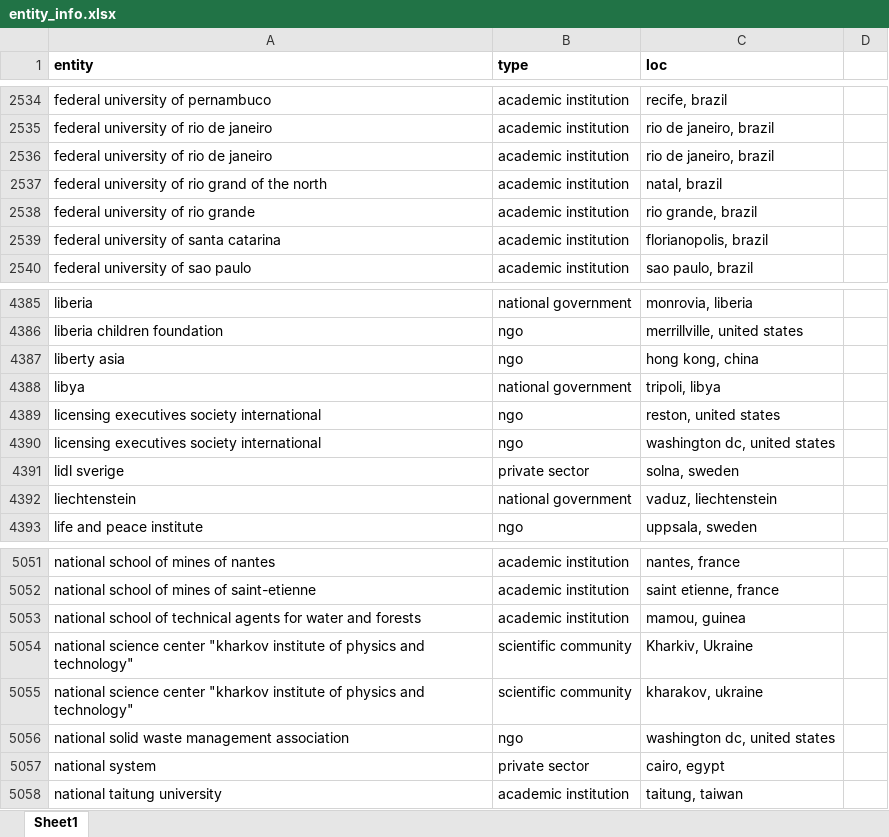
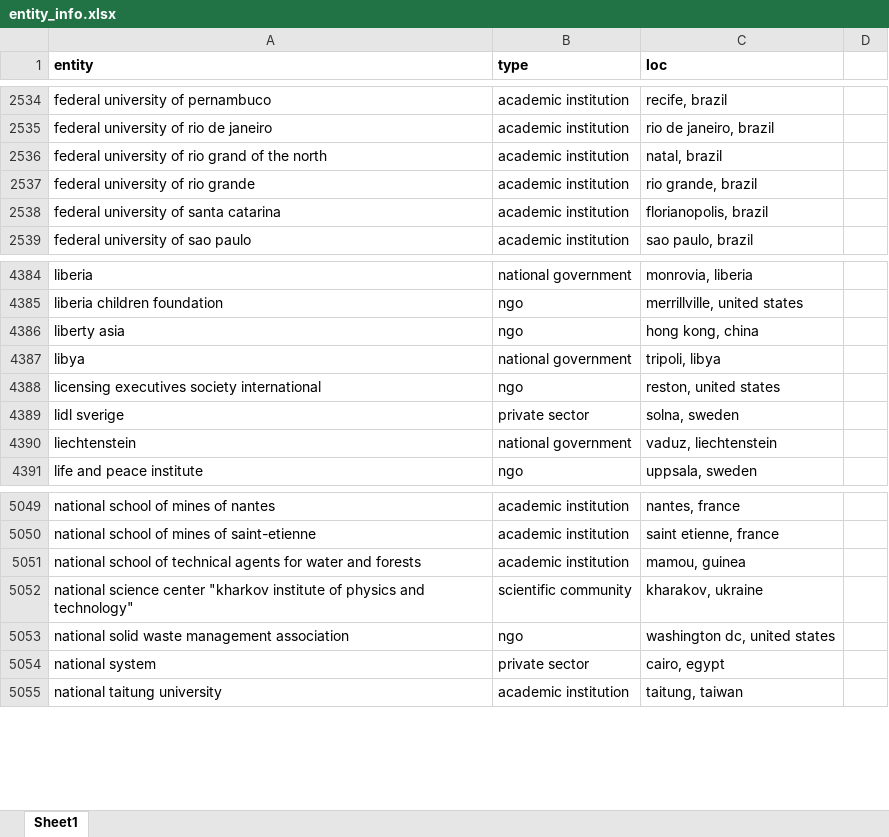
Before and after one commit to drscook/PD4SDG, an Excel workbook: entity_info.xlsx, sheet Sheet1, drawn as a sheet; only a part is shown, gaps mark what is left out; values as stored, in another font and other column widths than the file's, no borders; the diff names each change by its address in the sheet, - before the commit and + after, or states it on an @@ line.

Commit message:
Add files via upload

```diff
--- a/entity_info.xlsx (sheet Sheet1)
+++ b/entity_info.xlsx (sheet Sheet1)
-row 2536: federal university of rio de janeiro | academic institution | rio de janeiro, brazil
-row 4390: licensing executives society international | ngo | washington dc, united states
-row 5054: national science center "kharkov institute of physics and technology" | scientific community | Kharkiv, Ukraine
```
